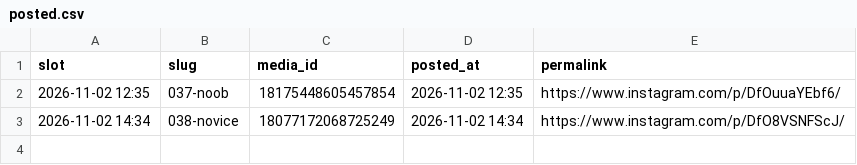
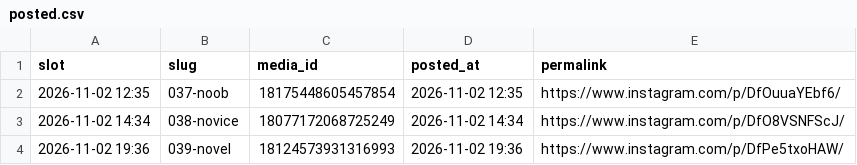
Before and after one commit to martinraja619/carousel-scheduler, a CSV file: posted.csv, drawn as a sheet.

```diff
--- a/posted.csv
+++ b/posted.csv
@@ -3 +3,2 @@ slot,slug,media_id,posted_at,permalink
 2026-11-02 14:34,038-novice,18077172068725249,2026-11-02 14:34,https://www.instagram.com/p/DfO8VSNFScJ/
+2026-11-02 19:36,039-novel,18124573931316993,2026-11-02 19:36,https://www.instagram.com/p/DfPe5txoHAW/
```
